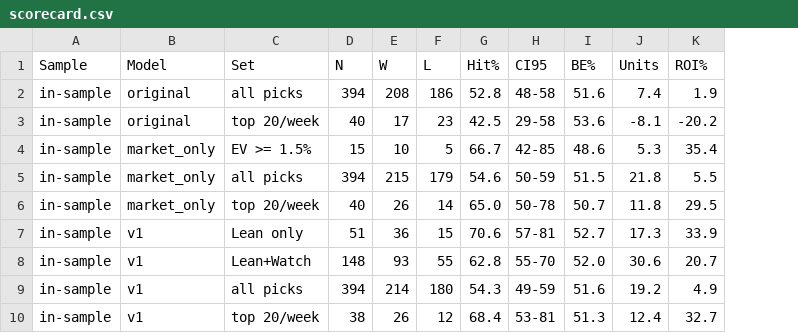
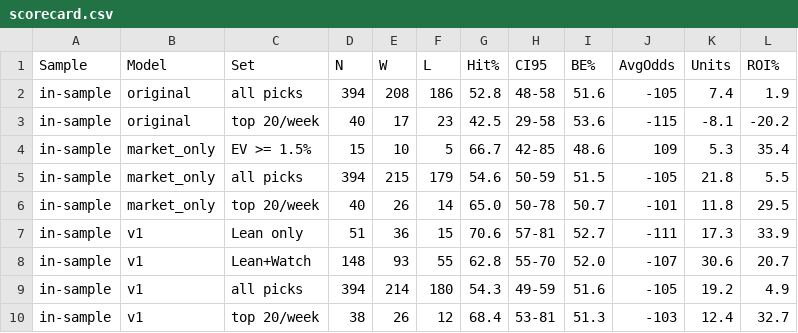
Before and after one commit to JFrank136/NFL-Fantasy, a CSV file: betting-tool/grades/scorecard.csv, drawn as a sheet; the diff names each change by its address in the sheet, - before the commit and + after, or states it on an @@ line.

```diff
--- a/betting-tool/grades/scorecard.csv
+++ b/betting-tool/grades/scorecard.csv
+column J (AvgOdds), rows 2-10: -105 | -115 | 109 | -105 | -101 | -111 | -107 | -105 | -103
```
Also changed, not shown: 9 other files.
